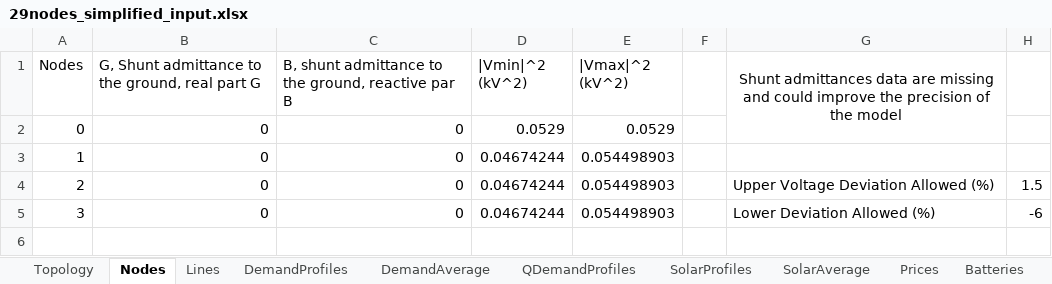
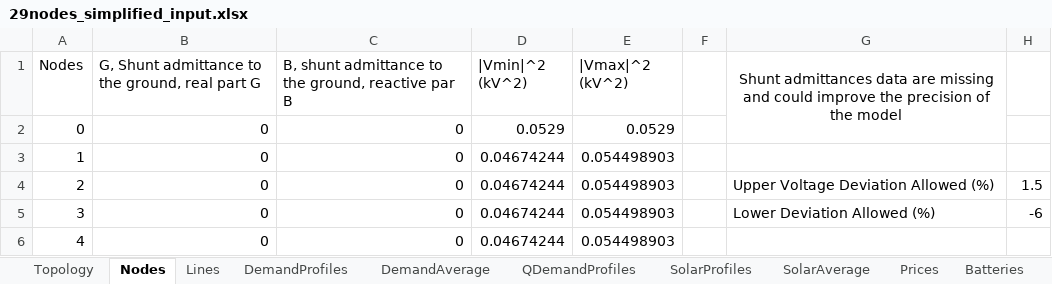
Before and after one commit to qlete/ANManagement, an Excel workbook: code/29nodes_simplified_input.xlsx, sheet Nodes, drawn as a sheet; values as stored, in another font and other column widths than the file's, no borders; the diff names each change by its address in the sheet, - before the commit and + after, or states it on an @@ line.

```diff
--- a/code/29nodes_simplified_input.xlsx (sheet Nodes)
+++ b/code/29nodes_simplified_input.xlsx (sheet Nodes)
+row 6: 4 | 0 | 0 | 0.04674244 | 0.054498903
```
Also changed, not shown: sheet Lines, sheet Topology, 2 other files.
